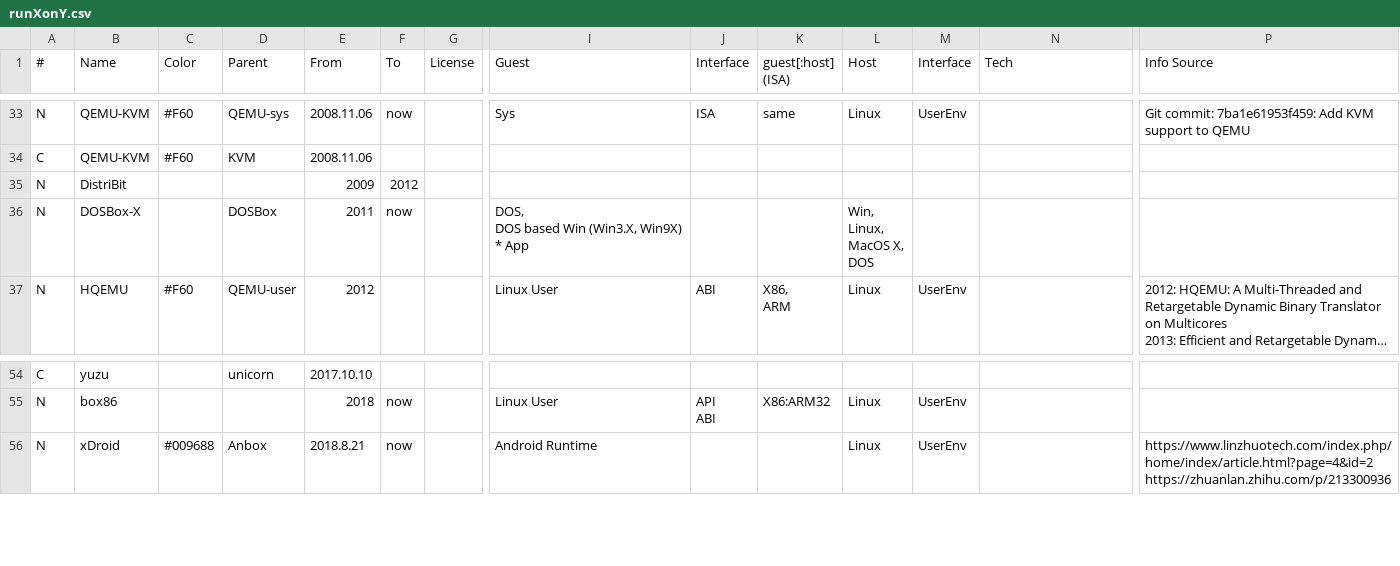
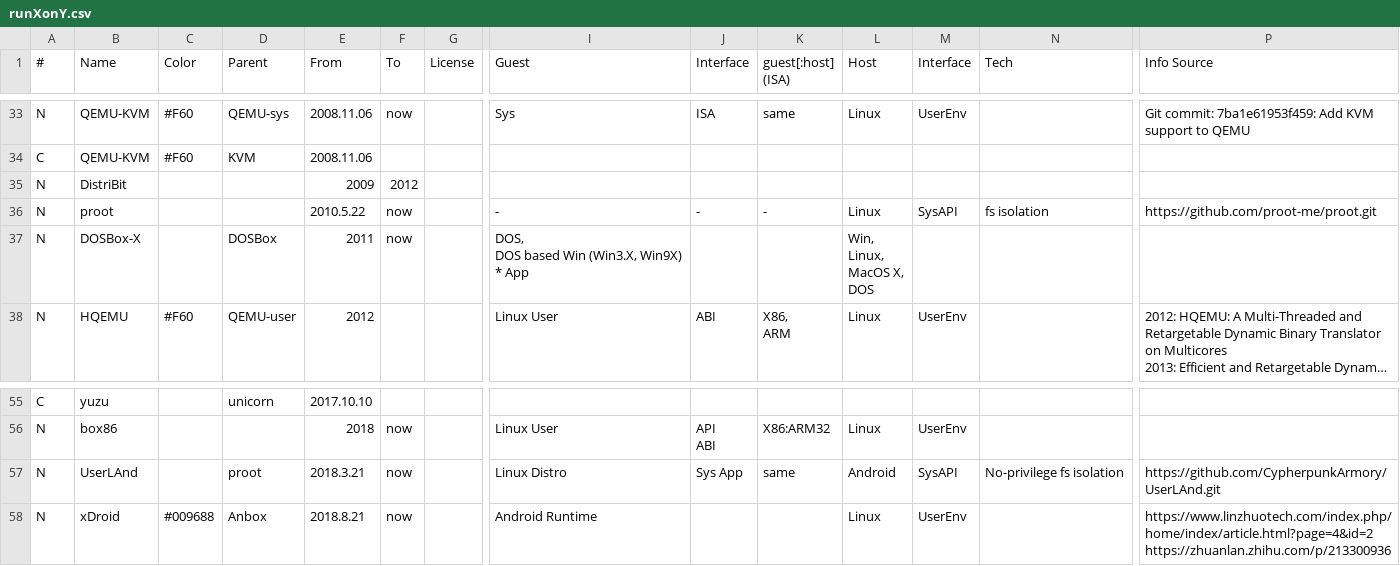
Before and after one commit to xieby1/runXonY, a CSV file: runXonY.csv, drawn as a sheet; only a part is shown, gaps mark what is left out; long unchanged cells end in …; rows hold the shown columns only; the diff names each change by its address in the sheet, - before the commit and + after, or states it on an @@ line.

Commit message:
add: UserLAnd and proot

```diff
--- a/runXonY.csv
+++ b/runXonY.csv
+row 36: N | proot |  |  | 2010.5.22 | now |  | - | - | - | Linux | SysAPI | fs isolation | https://github.com/proot-me/proot.git
+row 57: N | UserLAnd |  | proot | 2018.3.21 | now |  | Linux Distro | Sys App | same | Android | SysAPI | No-privilege fs isolation | https://github.com/CypherpunkArmory/UserLAnd.git
```
Also changed, not shown: 2 other files.
